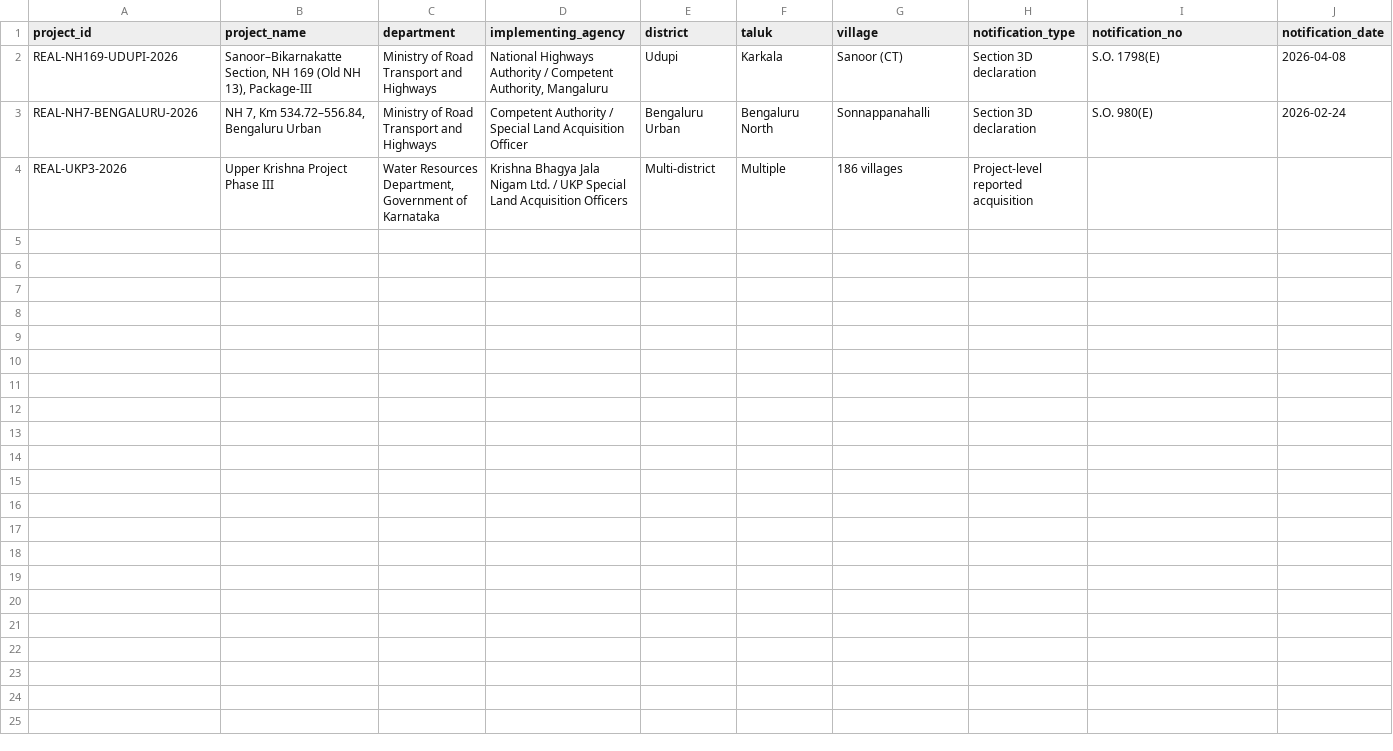
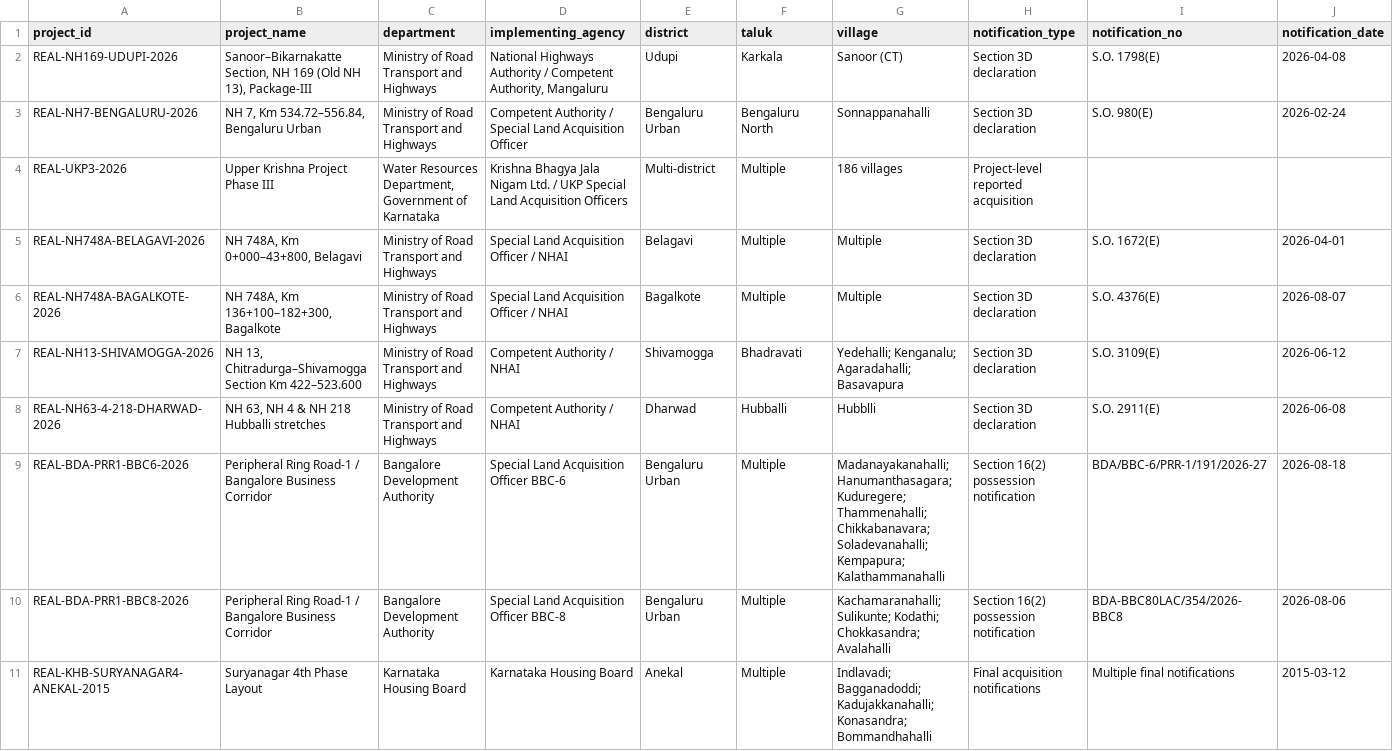
Before and after one commit to shreyasreddycs6607-wq/sih26016, a CSV file: data/real_acquisition_seed/projects.csv, drawn as a sheet; only a part is shown; rows hold the shown columns only; the diff names each change by its address in the sheet, - before the commit and + after, or states it on an @@ line.

Commit message:
Expand real Karnataka acquisition project dataset

```diff
--- a/data/real_acquisition_seed/projects.csv
+++ b/data/real_acquisition_seed/projects.csv
+row 5: REAL-NH748A-BELAGAVI-2026 | NH 748A, Km 0+000–43+800, Belagavi | Ministry of Road Transport and Highways | Special Land Acquisition Officer / NHAI | Belagavi | Multiple | Multiple | Section 3D declaration | S.O. 1672(E) | 2026-04-01
+row 6: REAL-NH748A-BAGALKOTE-2026 | NH 748A, Km 136+100–182+300, Bagalkote | Ministry of Road Transport and Highways | Special Land Acquisition Officer / NHAI | Bagalkote | Multiple | Multiple | Section 3D declaration | S.O. 4376(E) | 2026-08-07
+row 7: REAL-NH13-SHIVAMOGGA-2026 | NH 13, Chitradurga–Shivamogga Section Km 422–523.600 | Ministry of Road Transport and Highways | Competent Authority / NHAI | Shivamogga | Bhadravati | Yedehalli; Kenganalu; Agaradahalli; Basavapura | Section 3D declaration | S.O. 3109(E) | 2026-06-12
+row 8: REAL-NH63-4-218-DHARWAD-2026 | NH 63, NH 4 & NH 218 Hubballi stretches | Ministry of Road Transport and Highways | Competent Authority / NHAI | Dharwad | Hubballi | Hubblli | Section 3D declaration | S.O. 2911(E) | 2026-06-08
+row 9: REAL-BDA-PRR1-BBC6-2026 | Peripheral Ring Road-1 / Bangalore Business Corridor | Bangalore Development Authority | Special Land Acquisition Officer BBC-6 | Bengaluru Urban | Multiple | Madanayakanahalli; Hanumanthasagara; Kuduregere; Thammenahalli; Chikkabanavara; Soladevanahalli; Kempapura; Kalathammanahalli | Section 16(2) possession notification | BDA/BBC-6/PRR-1/191/2026-27 | 2026-08-18
+row 10: REAL-BDA-PRR1-BBC8-2026 | Peripheral Ring Road-1 / Bangalore Business Corridor | Bangalore Development Authority | Special Land Acquisition Officer BBC-8 | Bengaluru Urban | Multiple | Kachamaranahalli; Sulikunte; Kodathi; Chokkasandra; Avalahalli | Section 16(2) possession notification | BDA-BBC80LAC/354/2026-BBC8 | 2026-08-06
+row 11: REAL-KHB-SURYANAGAR4-ANEKAL-2015 | Suryanagar 4th Phase Layout | Karnataka Housing Board | Karnataka Housing Board | Anekal | Multiple | Indlavadi; Bagganadoddi; Kadujakkanahalli; Konasandra; Bommandhahalli | Final acquisition notifications | Multiple final notifications | 2015-03-12
```
